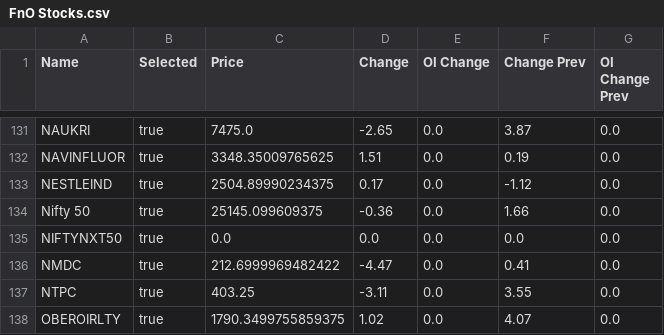
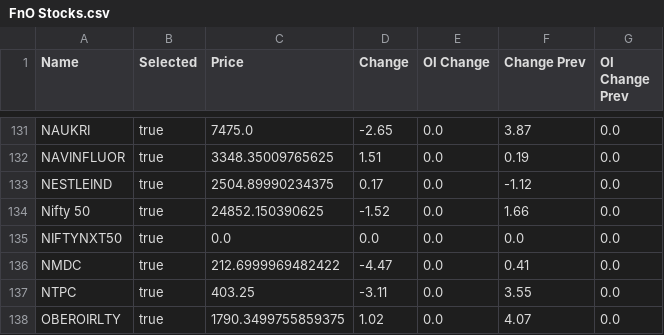
Before and after one commit to vilassn/wavesignal, a CSV file: appdata/watchlist/FnO Stocks.csv, drawn as a sheet; only a part is shown, gaps mark what is left out.

```diff
--- a/appdata/watchlist/FnO Stocks.csv
+++ b/appdata/watchlist/FnO Stocks.csv
@@ -133,3 +133,3 @@ NAVINFLUOR,true,3348.35009765625,1.51,0.0,0.19,0.0
 NESTLEIND,true,2504.89990234375,0.17,0.0,-1.12,0.0
-Nifty 50,true,25145.099609375,-0.36,0.0,1.66,0.0
+Nifty 50,true,24852.150390625,-1.52,0.0,1.66,0.0
 NIFTYNXT50,true,0.0,0.0,0.0,0.0,0.0
```
Also changed, not shown: appdata/settings/ChartSettingMap.csv, appdata/settings/Indicators.csv, 4 other files.
